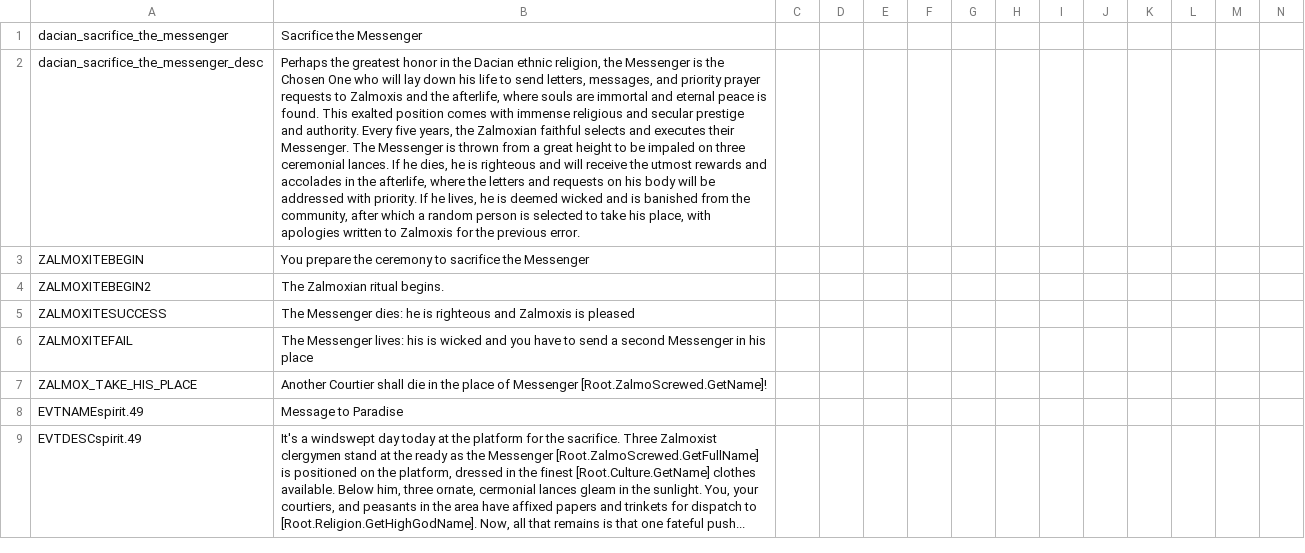
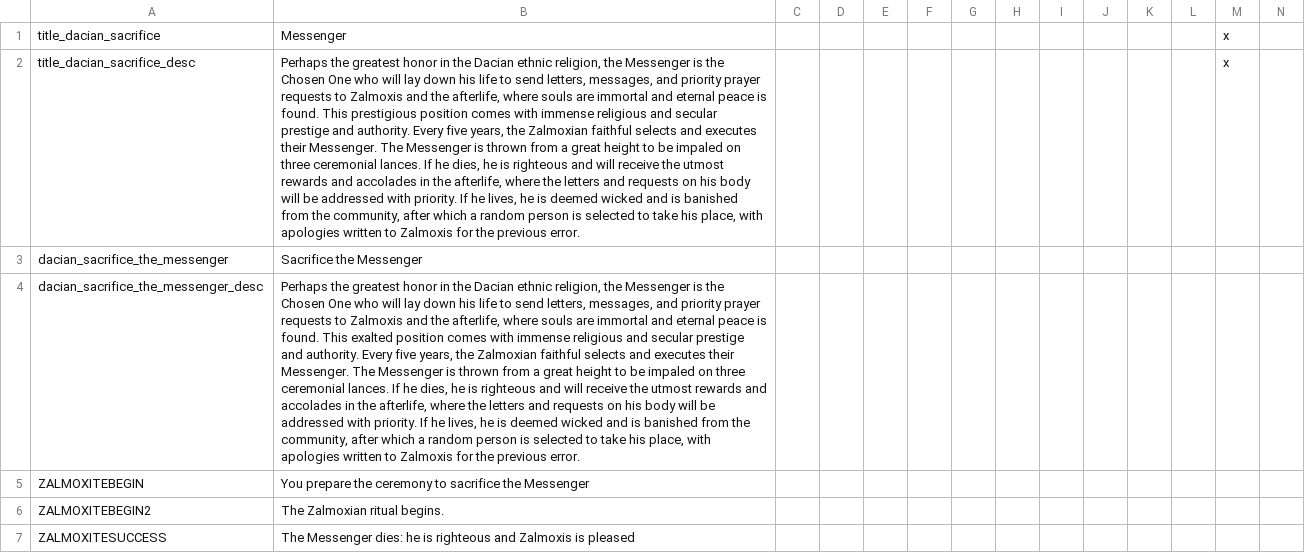
Before and after one commit to TurtleShroom/WtWSMS, a CSV file: WTWSMS/localisation/WTWSMS_zalmoxism.csv, drawn as a sheet; only a part is shown; the shorter side is filled out with more unchanged rows; rows hold the shown columns only; the diff names each change by its address in the sheet, - before the commit and + after, or states it on an @@ line.

```diff
--- a/WTWSMS/localisation/WTWSMS_zalmoxism.csv
+++ b/WTWSMS/localisation/WTWSMS_zalmoxism.csv
+row 1: title_dacian_sacrifice | Messenger |  |  |  |  |  |  |  |  |  |  | x
+row 2: title_dacian_sacrifice_desc | Perhaps the greatest honor in the Dacian ethnic religion, the Messenger is the Chosen One who will lay down his life to send letters, messages, and priority prayer requests to Zalmoxis and the afterlife, where souls are immortal and eternal peace is found. This prestigious position comes with immense religious and secular prestige and authority. Every five years, the Zalmoxian faithful selects and executes their Messenger. The Messenger is thrown from a great height to be impaled on three ceremonial lances. If he dies, he is righteous and will receive the utmost rewards and accolades in the afterlife, where the letters and requests on his body will be addressed with priority. If he lives, he is deemed wicked and is banished from the community, after which a random person is selected to take his place, with apologies written to Zalmoxis for the previous error. |  |  |  |  |  |  |  |  |  |  | x
```
Also changed, not shown: WTWSMS/localisation/WtWSMS_titles.csv, 1 other file.
